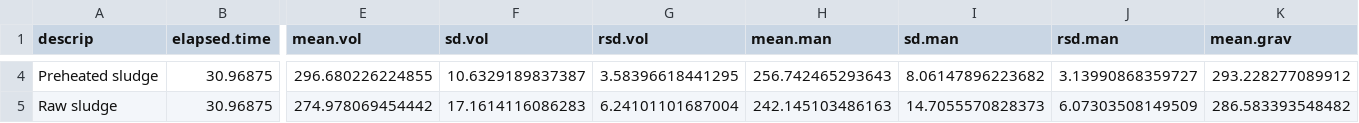
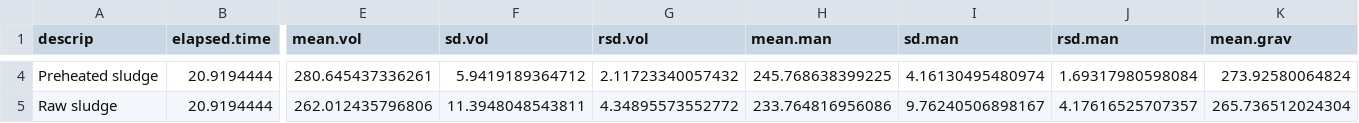
Before and after one commit to sashahafner/GD-BMP_paper_2019, a CSV file: experiments/thermal hydrolysis/results/BMP.csv, drawn as a sheet; only a part is shown, gaps mark what is left out; the diff covers the shown part only; the diff names each change by its address in the sheet, - before the commit and + after, or states it on an @@ line.

```diff
--- a/experiments/thermal hydrolysis/results/BMP.csv
+++ b/experiments/thermal hydrolysis/results/BMP.csv
-B4:B5 (elapsed.time): 30.96875
+B4:B5 (elapsed.time): 20.9194444
-E4 (mean.vol): 296.680226224855
+E4 (mean.vol): 280.645437336261
-F4 (sd.vol): 10.6329189837387
+F4 (sd.vol): 5.9419189364712
-G4 (rsd.vol): 3.58396618441295
+G4 (rsd.vol): 2.11723340057432
-H4 (mean.man): 256.742465293643
+H4 (mean.man): 245.768638399225
-I4 (sd.man): 8.06147896223682
+I4 (sd.man): 4.16130495480974
-J4 (rsd.man): 3.13990868359727
+J4 (rsd.man): 1.69317980598084
-K4 (mean.grav): 293.228277089912
+K4 (mean.grav): 273.92580064824
-E5 (mean.vol): 274.978069454442
+E5 (mean.vol): 262.012435796806
-F5 (sd.vol): 17.1614116086283
+F5 (sd.vol): 11.3948048543811
-G5 (rsd.vol): 6.24101101687004
+G5 (rsd.vol): 4.34895573552772
-H5 (mean.man): 242.145103486163
+H5 (mean.man): 233.764816956086
-I5 (sd.man): 14.7055570828373
+I5 (sd.man): 9.76240506898167
-J5 (rsd.man): 6.07303508149509
+J5 (rsd.man): 4.17616525707357
-K5 (mean.grav): 286.583393548482
+K5 (mean.grav): 265.736512024304
```
Also changed, not shown: 144 edited cells elsewhere in this file, experiments/thermal hydrolysis/output/BMP.all.csv, experiments/thermal hydrolysis/output/BMP.csv, 4 other files.
